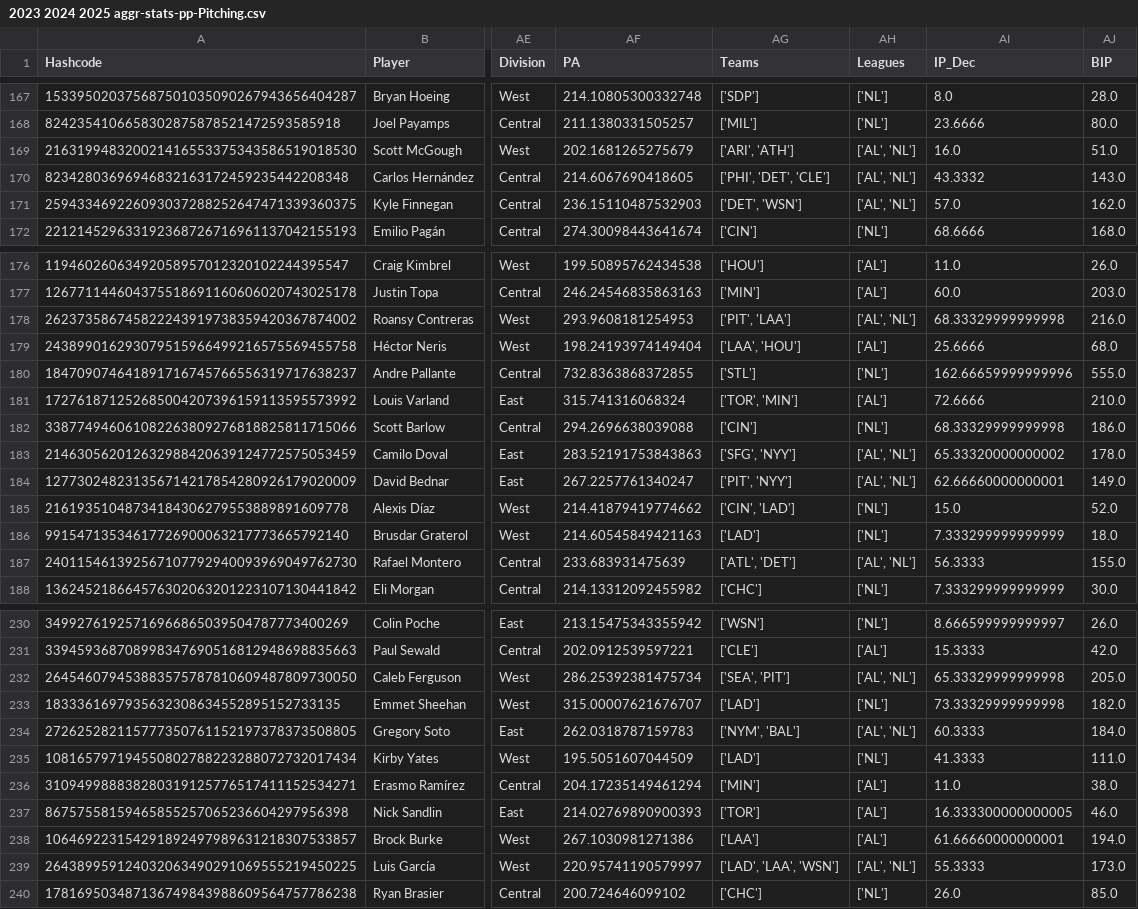
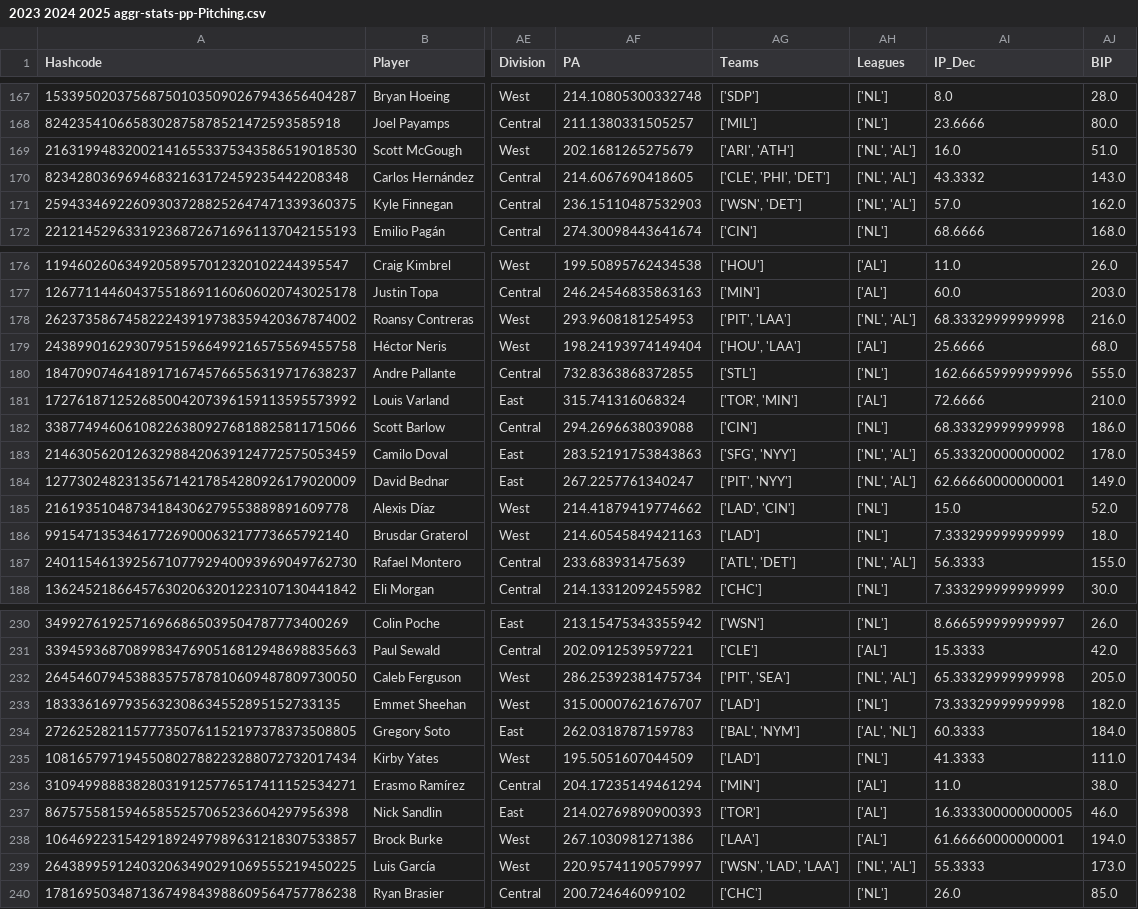
Before and after one commit to JimMaastricht5/baseballsim, a CSV file: 2023 2024 2025 aggr-stats-pp-Pitching.csv, drawn as a sheet; only a part is shown, gaps mark what is left out; the diff covers the shown part only; the diff names each change by its address in the sheet, - before the commit and + after, or states it on an @@ line.

```diff
--- a/2023 2024 2025 aggr-stats-pp-Pitching.csv
+++ b/2023 2024 2025 aggr-stats-pp-Pitching.csv
-AH169:AH171 (Leagues): ['AL', 'NL']
+AH169:AH171 (Leagues): ['NL', 'AL']
-AG170 (Teams): ['PHI', 'DET', 'CLE']
+AG170 (Teams): ['CLE', 'PHI', 'DET']
-AG171 (Teams): ['DET', 'WSN']
+AG171 (Teams): ['WSN', 'DET']
-AH178 (Leagues): ['AL', 'NL']
+AH178 (Leagues): ['NL', 'AL']
-AG179 (Teams): ['LAA', 'HOU']
+AG179 (Teams): ['HOU', 'LAA']
-AH183:AH184 (Leagues): ['AL', 'NL']
+AH183:AH184 (Leagues): ['NL', 'AL']
-AG185 (Teams): ['CIN', 'LAD']
+AG185 (Teams): ['LAD', 'CIN']
-AH187 (Leagues): ['AL', 'NL']
+AH187 (Leagues): ['NL', 'AL']
-AG232 (Teams): ['SEA', 'PIT']
+AG232 (Teams): ['PIT', 'SEA']
-AH232 (Leagues): ['AL', 'NL']
+AH232 (Leagues): ['NL', 'AL']
-AG234 (Teams): ['NYM', 'BAL']
+AG234 (Teams): ['BAL', 'NYM']
-AG239 (Teams): ['LAD', 'LAA', 'WSN']
+AG239 (Teams): ['WSN', 'LAD', 'LAA']
-AH239 (Leagues): ['AL', 'NL']
+AH239 (Leagues): ['NL', 'AL']
```
Also changed, not shown: 45 edited cells elsewhere in this file, 2023 2024 2025 aggr-stats-pp-Batting.csv, 2023 2024 2025 historical-Batting.csv, 5 other files.
